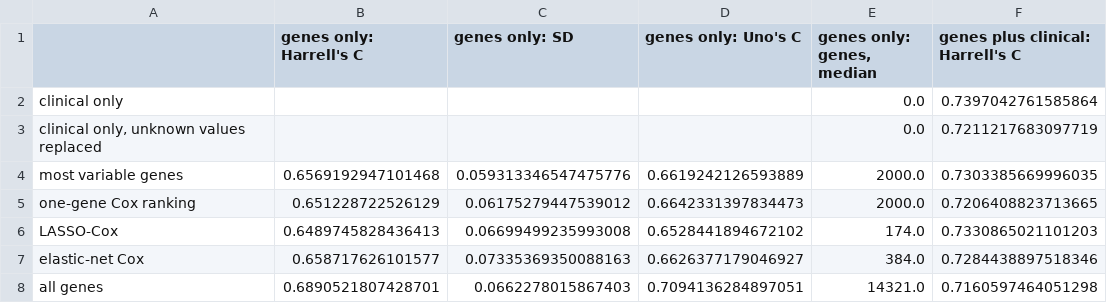
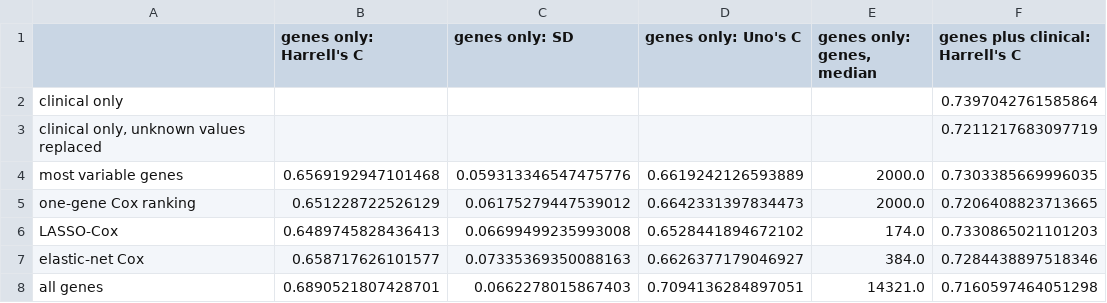
Before and after one commit to ELDERGARLIC/cancer-prognosis-prediction, a CSV file: results/03_gene_selection_results/method_comparison_results.csv (was results/02_gene_selection/method_comparison_results.csv), drawn as a sheet; only a part is shown; the diff names each change by its address in the sheet, - before the commit and + after, or states it on an @@ line.

```diff
--- a/results/02_gene_selection/method_comparison_results.csv
+++ b/results/03_gene_selection_results/method_comparison_results.csv
-E2:E3 (genes only: genes, median): 0.0
+E2:E3 (genes only: genes, median): (empty)
```
Also changed, not shown: 39 other files.
